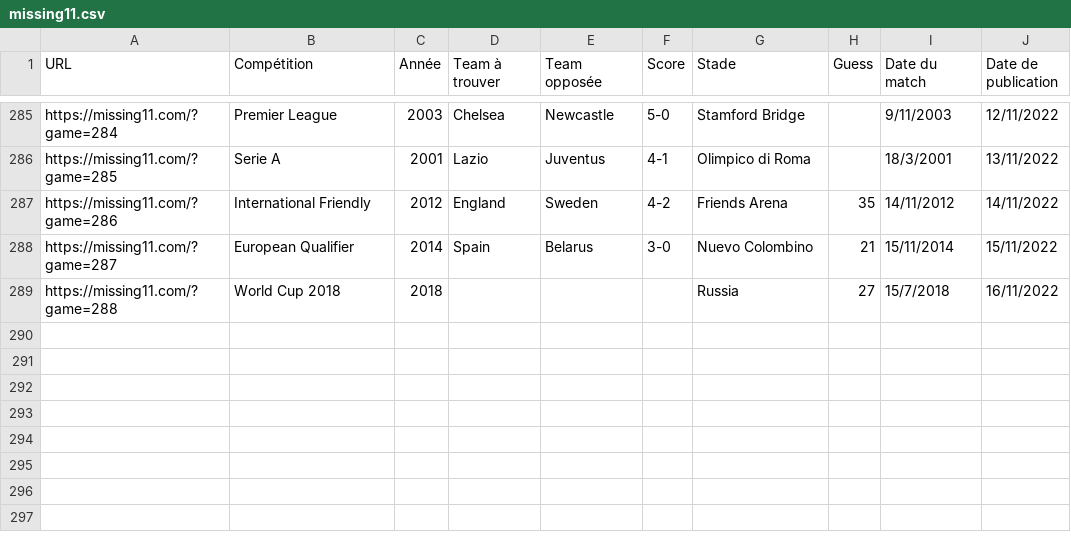
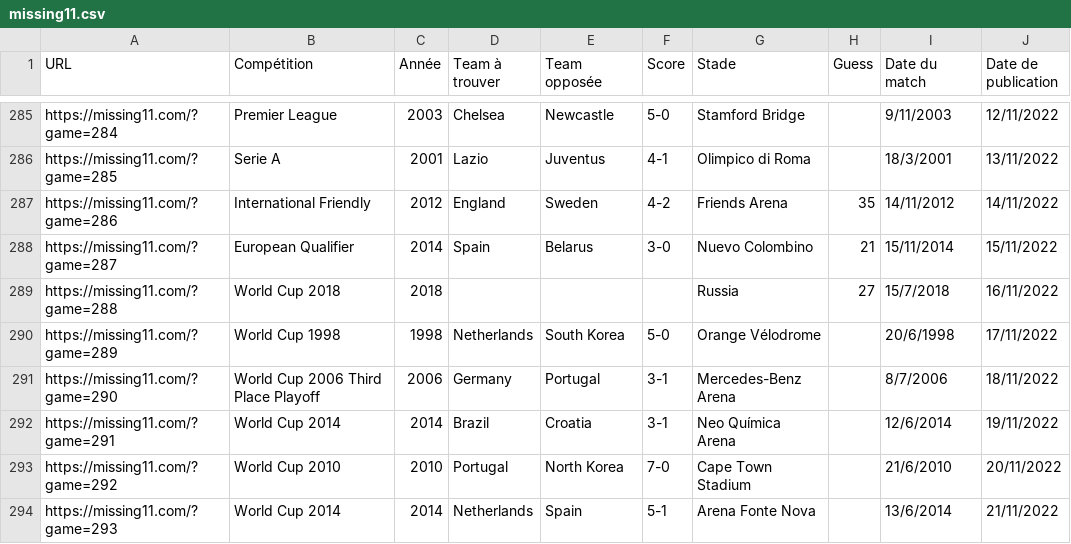
Before and after one commit to tescrihuela/missing11, a CSV file: missing11.csv, drawn as a sheet; only a part is shown, gaps mark what is left out; the diff names each change by its address in the sheet, - before the commit and + after, or states it on an @@ line.

Commit message:
update data : 21/11/2022

```diff
--- a/missing11.csv
+++ b/missing11.csv
+row 290: https://missing11.com/?game=289 | World Cup 1998 | 1998 | Netherlands | South Korea | 5-0 | Orange Vélodrome |  | 20/6/1998 | 17/11/2022
+row 291: https://missing11.com/?game=290 | World Cup 2006 Third Place Playoff | 2006 | Germany | Portugal | 3-1 | Mercedes-Benz Arena |  | 8/7/2006 | 18/11/2022
+row 292: https://missing11.com/?game=291 | World Cup 2014 | 2014 | Brazil | Croatia | 3-1 | Neo Química Arena |  | 12/6/2014 | 19/11/2022
+row 293: https://missing11.com/?game=292 | World Cup 2010 | 2010 | Portugal | North Korea | 7-0 | Cape Town Stadium |  | 21/6/2010 | 20/11/2022
+row 294: https://missing11.com/?game=293 | World Cup 2014 | 2014 | Netherlands | Spain | 5-1 | Arena Fonte Nova |  | 13/6/2014 | 21/11/2022
```
